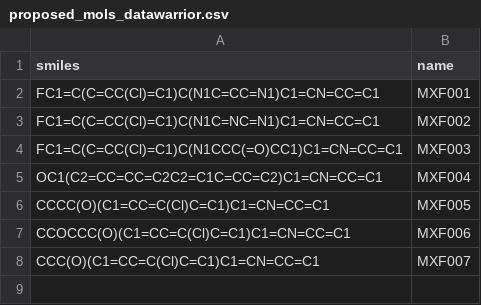
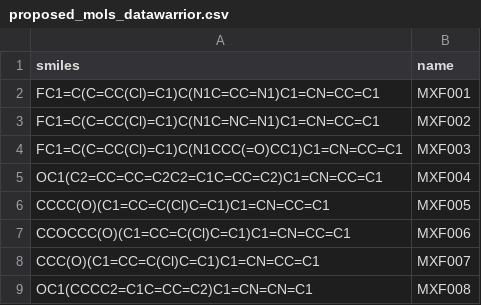
Before and after one commit to OpenSourceMycetoma/Series-1-Fenarimols, a CSV file: Analog Planning/mfernflower/proposed_mols_datawarrior.csv, drawn as a sheet.

Commit message:
added tetralone deriviative

```diff
--- a/Analog Planning/mfernflower/proposed_mols_datawarrior.csv
+++ b/Analog Planning/mfernflower/proposed_mols_datawarrior.csv
@@ -8 +8,2 @@ CCOCCC(O)(C1=CC=C(Cl)C=C1)C1=CN=CC=C1,MXF006
 CCC(O)(C1=CC=C(Cl)C=C1)C1=CN=CC=C1,MXF007
+OC1(CCCC2=C1C=CC=C2)C1=CN=CN=C1,MXF008
```
